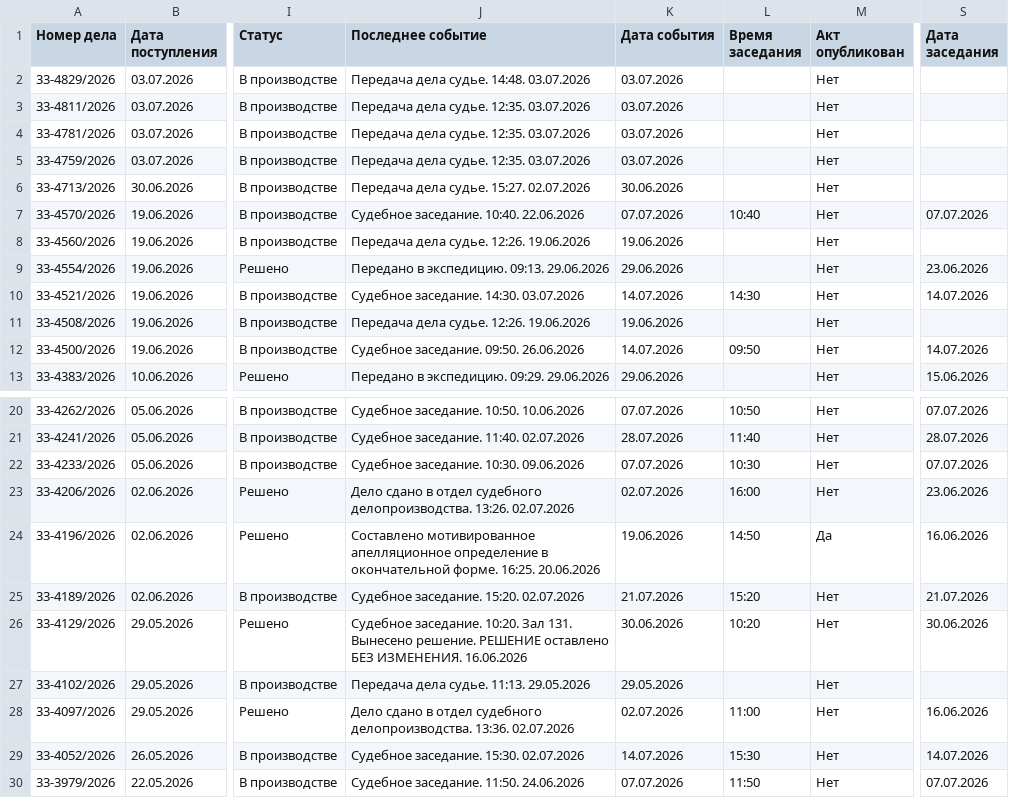
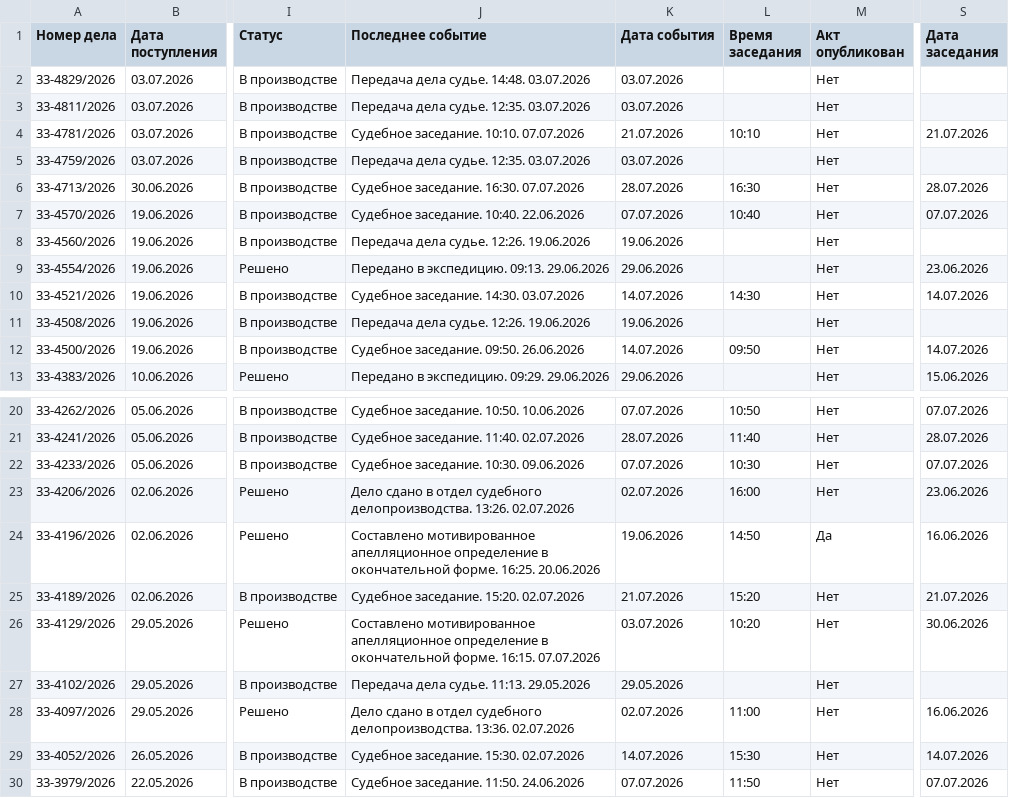
Before and after one commit to SelivanovAS/dashboard, a CSV file: data/sberbank_cases.csv, drawn as a sheet; only a part is shown, gaps mark what is left out; the diff names each change by its address in the sheet, - before the commit and + after, or states it on an @@ line.

```diff
--- a/data/sberbank_cases.csv
+++ b/data/sberbank_cases.csv
-J4 (Последнее событие): Передача дела судье. 12:35. 03.07.2026
+J4 (Последнее событие): Судебное заседание. 10:10. 07.07.2026
-K4 (Дата события): 03.07.2026
+K4 (Дата события): 21.07.2026
-L4 (Время заседания): (empty)
+L4 (Время заседания): 10:10
-S4 (Дата заседания): (empty)
+S4 (Дата заседания): 21.07.2026
-J6 (Последнее событие): Передача дела судье. 15:27. 02.07.2026
+J6 (Последнее событие): Судебное заседание. 16:30. 07.07.2026
-K6 (Дата события): 30.06.2026
+K6 (Дата события): 28.07.2026
-L6 (Время заседания): (empty)
+L6 (Время заседания): 16:30
-S6 (Дата заседания): (empty)
+S6 (Дата заседания): 28.07.2026
-J26 (Последнее событие): Судебное заседание. 10:20. Зал 131. Вынесено решение. РЕШЕНИЕ оставлено БЕЗ ИЗМЕНЕНИЯ. 16.06.2026
+J26 (Последнее событие): Составлено мотивированное апелляционное определение в окончательной форме. 16:15. 07.07.2026
-K26 (Дата события): 30.06.2026
+K26 (Дата события): 03.07.2026
```
Also changed, not shown: 6 other files.
